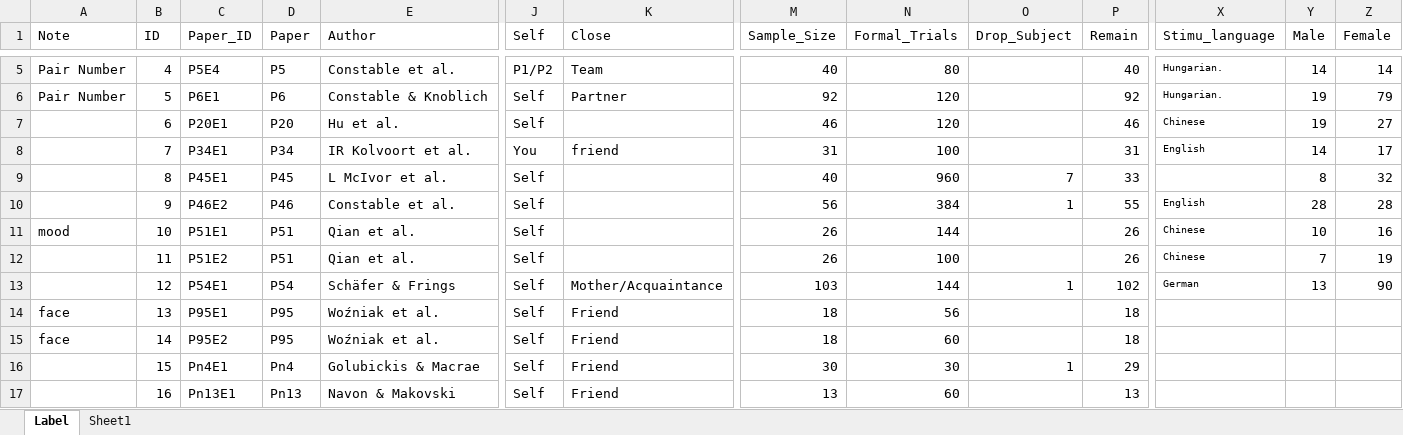
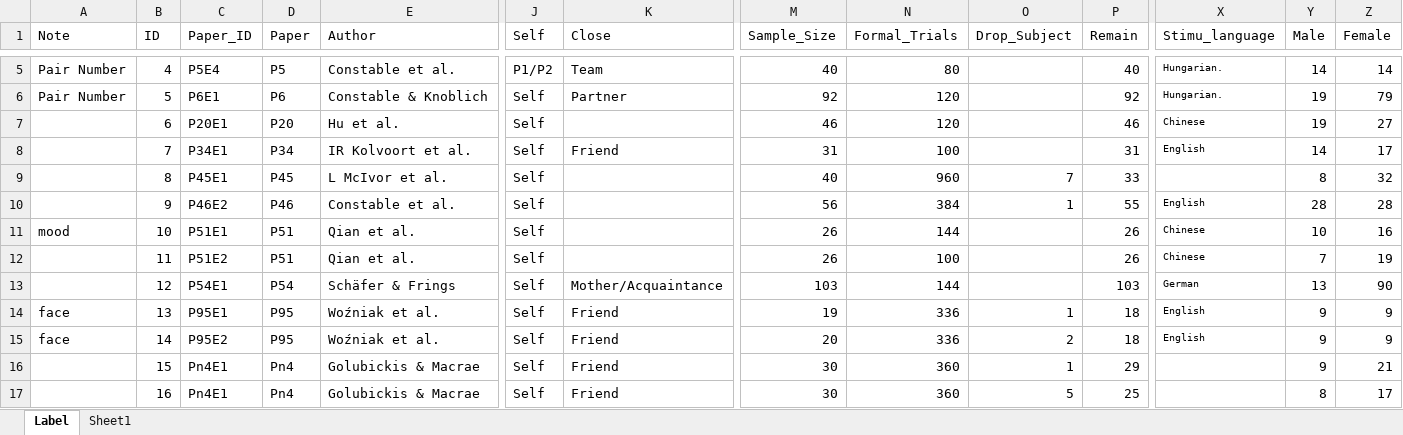
Before and after one commit to WangOldBig/SPE_Database, an Excel workbook: Label.xlsx, sheet Label, drawn as a sheet; only a part is shown, gaps mark what is left out; values as stored, in another font and other column widths than the file's, no borders; the diff covers the shown part only; the diff names each change by its address in the sheet, - before the commit and + after, or states it on an @@ line.

Commit message:
Update Clean_Data and Label

```diff
--- a/Label.xlsx (sheet Label)
+++ b/Label.xlsx (sheet Label)
-J8 (Self): You
+J8 (Self): Self
-K8 (Close): friend
+K8 (Close): Friend
-O13 (Drop_Subject): 1
+O13 (Drop_Subject): (empty)
-P13 (Remain): 102
+P13 (Remain): 103
-M14 (Sample_Size): 18
+M14 (Sample_Size): 19
-N14 (Formal_Trials): 56
+N14 (Formal_Trials): 336
-O14 (Drop_Subject): (empty)
+O14 (Drop_Subject): 1
-X14:X15 (Stimu_language): (empty)
+X14:X15 (Stimu_language): English
-Y14:Y16 (Male): (empty)
+Y14:Y16 (Male): 9
-Z14:Z15 (Female): (empty)
+Z14:Z15 (Female): 9
-M15 (Sample_Size): 18
+M15 (Sample_Size): 20
-N15 (Formal_Trials): 60
+N15 (Formal_Trials): 336
-O15 (Drop_Subject): (empty)
+O15 (Drop_Subject): 2
-N16 (Formal_Trials): 30
+N16 (Formal_Trials): 360
-Z16 (Female): (empty)
+Z16 (Female): 21
-C17 (Paper_ID): Pn13E1
+C17 (Paper_ID): Pn4E1
-D17 (Paper): Pn13
+D17 (Paper): Pn4
-E17 (Author): Navon & Makovski
+E17 (Author): Golubickis & Macrae
-M17 (Sample_Size): 13
+M17 (Sample_Size): 30
-N17 (Formal_Trials): 60
+N17 (Formal_Trials): 360
-O17 (Drop_Subject): (empty)
+O17 (Drop_Subject): 5
-P17 (Remain): 13
+P17 (Remain): 25
-Y17 (Male): (empty)
+Y17 (Male): 8
-Z17 (Female): (empty)
+Z17 (Female): 17
```
Also changed, not shown: 3 added rows, 2 removed rows and 150 edited cells elsewhere in this sheet, formulas that keep their value, 1 other file.
